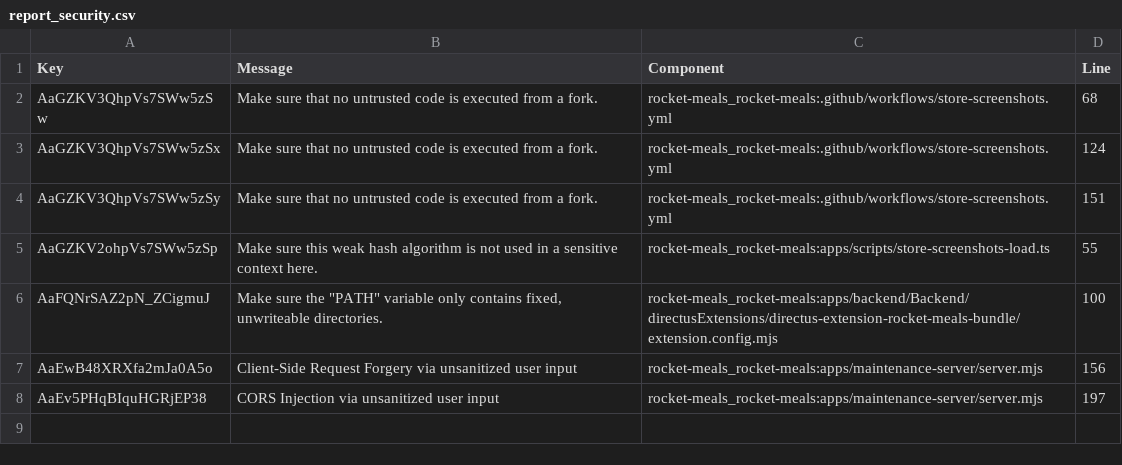
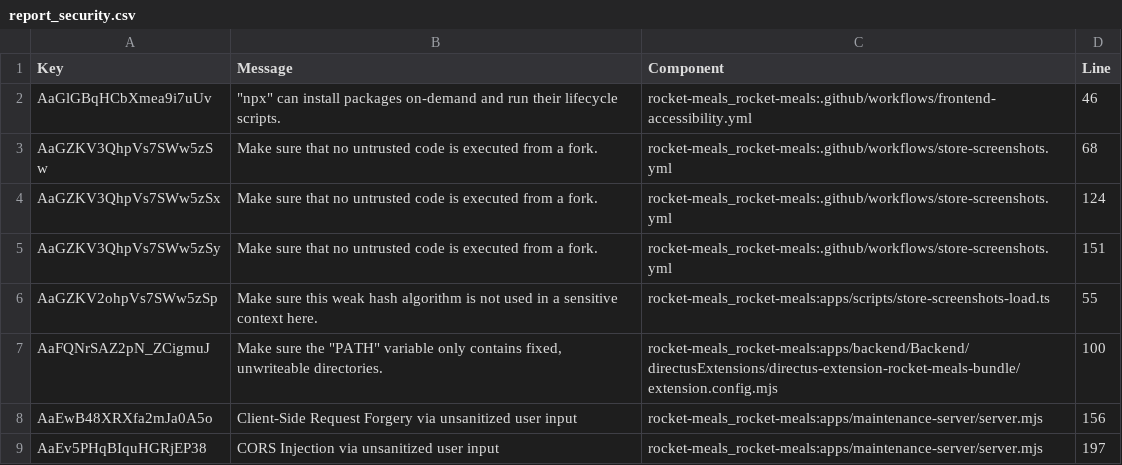
Before and after one commit to rocket-meals/rocket-meals, a CSV file: reports/sonarCloud/report_security.csv, drawn as a sheet; the diff names each change by its address in the sheet, - before the commit and + after, or states it on an @@ line.

```diff
--- a/reports/sonarCloud/report_security.csv
+++ b/reports/sonarCloud/report_security.csv
+row 2: AaGlGBqHCbXmea9i7uUv | "npx" can install packages on-demand and run their lifecycle scripts. | rocket-meals_rocket-meals:.github/workflows/frontend-accessibility.yml | 46
```
Also changed, not shown: reports/sonarCloud/report_maintainability.csv, 3 other files.
